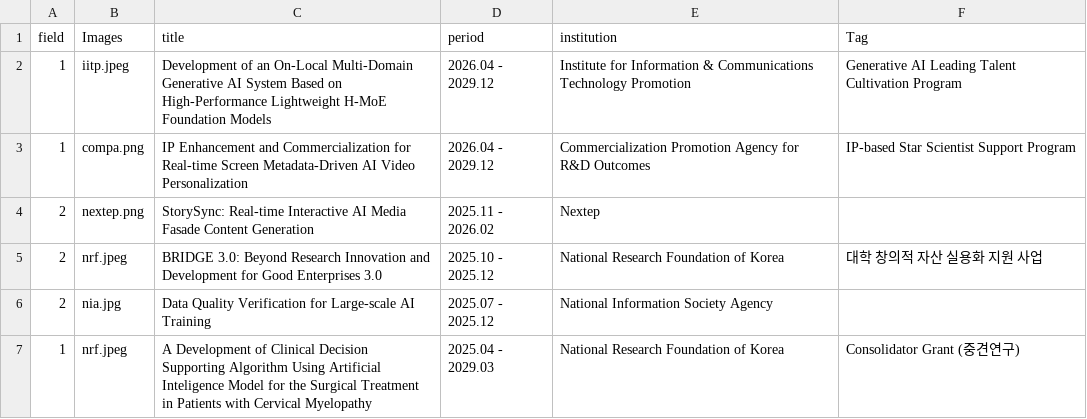
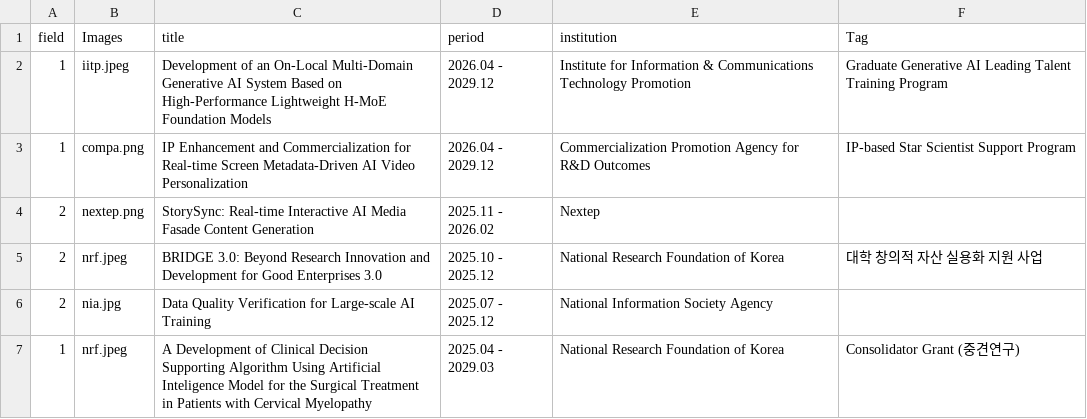
Before and after one commit to GCU-VOMLAB/VOM, a CSV file: assets/csv/grant.csv, drawn as a sheet; only a part is shown.

Commit message:
2026-05-04 v5

```diff
--- a/assets/csv/grant.csv
+++ b/assets/csv/grant.csv
@@ -1,3 +1,3 @@
 field,Images,title,period,institution ,Tag
-1,iitp.jpeg,Development of an On-Local Multi-Domain Generative AI System Based on High-Performance Lightweight H-MoE Foundation Models,2026.04 - 2029.12,Institute for Information & Communications Technology Promotion,Generative AI Leading Talent Cultivation Program
+1,iitp.jpeg,Development of an On-Local Multi-Domain Generative AI System Based on High-Performance Lightweight H-MoE Foundation Models,2026.04 - 2029.12,Institute for Information & Communications Technology Promotion,Graduate Generative AI Leading Talent Training Program
 1,compa.png,IP Enhancement and Commercialization for Real-time Screen Metadata-Driven AI Video Personalization,2026.04 - 2029.12,Commercialization Promotion Agency for R&D Outcomes,IP-based Star Scientist Support Program
```
